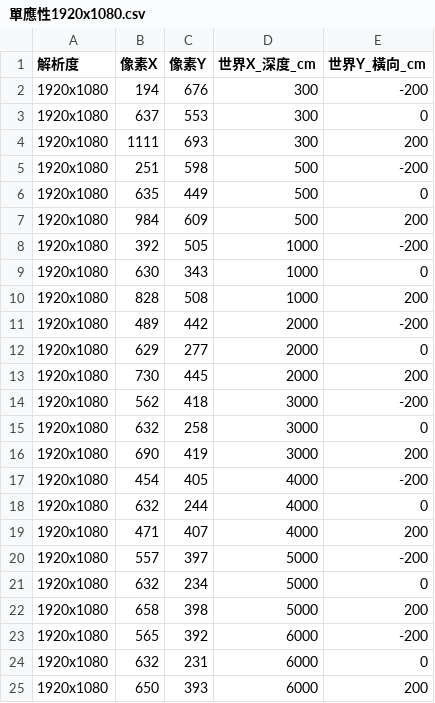
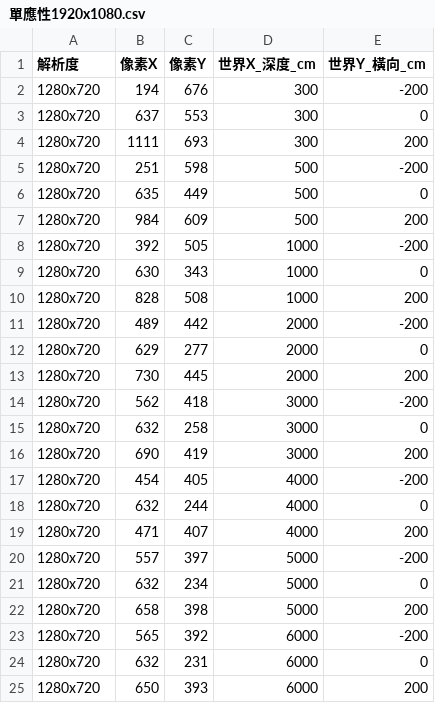
Before and after one commit to Yojui-Zhang/ADAS-Keypoint, a CSV file: Camera-Config/單應性1920x1080.csv, drawn as a sheet.

```diff
--- a/Camera-Config/單應性1920x1080.csv
+++ b/Camera-Config/單應性1920x1080.csv
@@ -1,25 +1,25 @@
 解析度,像素X,像素Y,世界X_深度_cm,世界Y_橫向_cm
-1920x1080,194,676,300,-200
-1920x1080,637,553,300,0
-1920x1080,1111,693,300,200
-1920x1080,251,598,500,-200
-1920x1080,635,449,500,0
-1920x1080,984,609,500,200
-1920x1080,392,505,1000,-200
-1920x1080,630,343,1000,0
-1920x1080,828,508,1000,200
-1920x1080,489,442,2000,-200
-1920x1080,629,277,2000,0
-1920x1080,730,445,2000,200
-1920x1080,562,418,3000,-200
-1920x1080,632,258,3000,0
-1920x1080,690,419,3000,200
-1920x1080,454,405,4000,-200
-1920x1080,632,244,4000,0
-1920x1080,471,407,4000,200
-1920x1080,557,397,5000,-200
-1920x1080,632,234,5000,0
-1920x1080,658,398,5000,200
-1920x1080,565,392,6000,-200
-1920x1080,632,231,6000,0
-1920x1080,650,393,6000,200
+1280x720,194,676,300,-200
+1280x720,637,553,300,0
+1280x720,1111,693,300,200
+1280x720,251,598,500,-200
+1280x720,635,449,500,0
+1280x720,984,609,500,200
+1280x720,392,505,1000,-200
+1280x720,630,343,1000,0
+1280x720,828,508,1000,200
+1280x720,489,442,2000,-200
+1280x720,629,277,2000,0
+1280x720,730,445,2000,200
+1280x720,562,418,3000,-200
+1280x720,632,258,3000,0
+1280x720,690,419,3000,200
+1280x720,454,405,4000,-200
+1280x720,632,244,4000,0
+1280x720,471,407,4000,200
+1280x720,557,397,5000,-200
+1280x720,632,234,5000,0
+1280x720,658,398,5000,200
+1280x720,565,392,6000,-200
+1280x720,632,231,6000,0
+1280x720,650,393,6000,200
```
Also changed, not shown: 29 other files.
